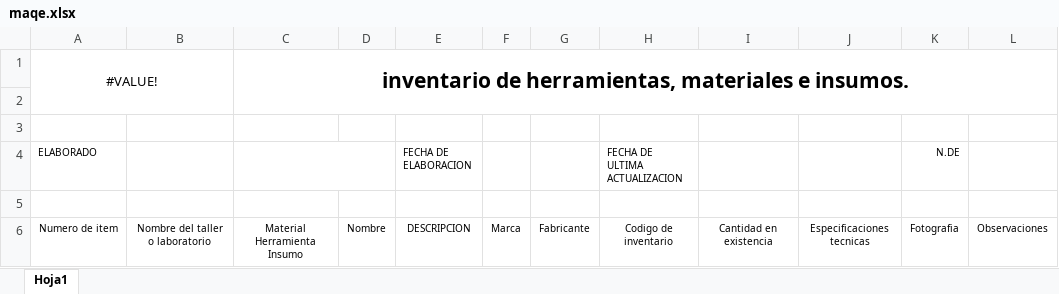
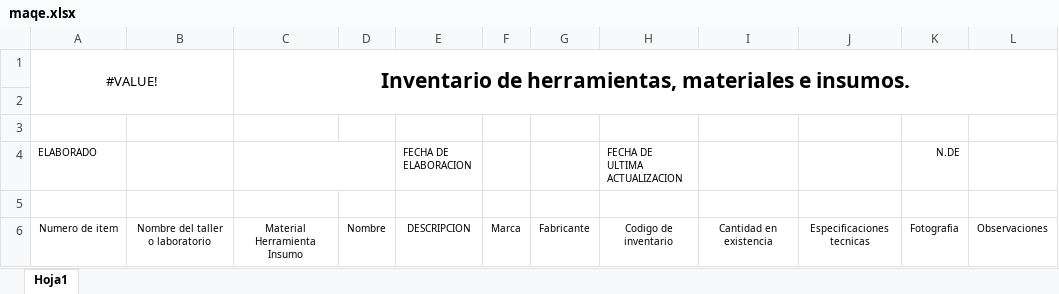
Before and after one commit to Ema3901/senorapuff, an Excel workbook: dashboard/excel/maqe.xlsx, sheet Hoja1, drawn as a sheet; values as stored, in another font and other column widths than the file's, no borders; the diff names each change by its address in the sheet, - before the commit and + after, or states it on an @@ line.

```diff
--- a/dashboard/excel/maqe.xlsx (sheet Hoja1)
+++ b/dashboard/excel/maqe.xlsx (sheet Hoja1)
-C1: inventario de herramientas,…
+C1: Inventario de herramientas,…
```
Also changed, not shown: 1 other file.
